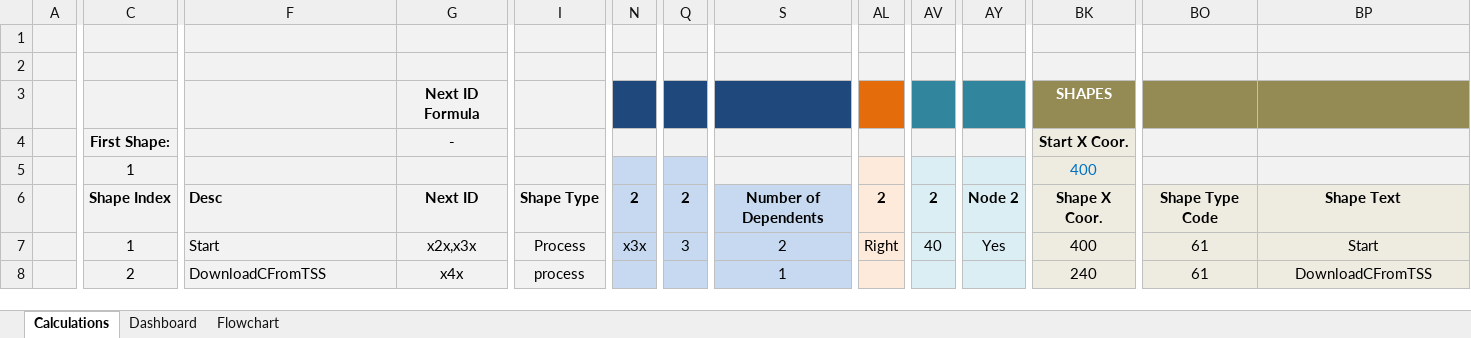
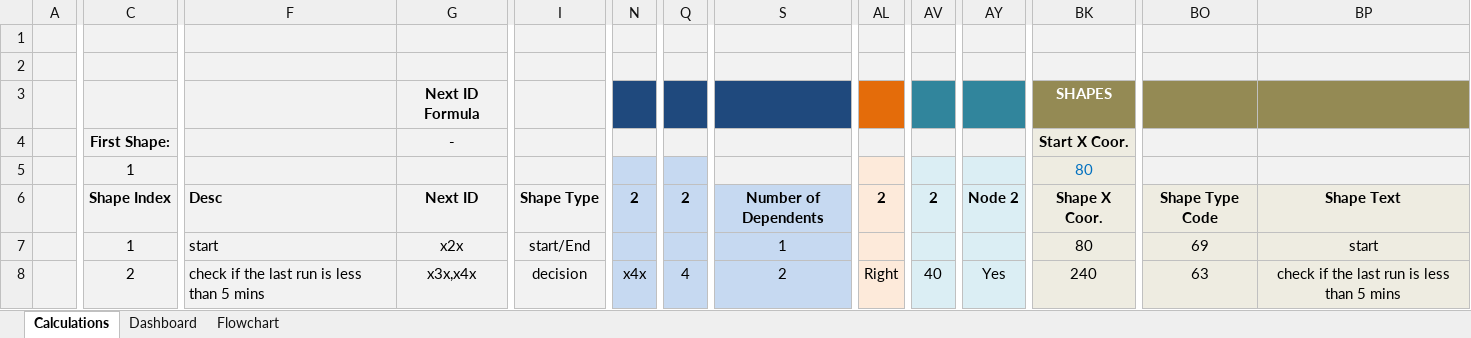
Before and after one commit to sundaravarman/sundaravarman, an Excel workbook: AutoFlowChart.xlsm, sheet Calculations, drawn as a sheet; only a part is shown, gaps mark what is left out; values as stored, in another font and other column widths than the file's, no borders; the diff covers the shown part only; the diff names each change by its address in the sheet, - before the commit and + after, or states it on an @@ line.

Commit message:
connection between flow_chart and tools

```diff
--- a/AutoFlowChart.xlsm (sheet Calculations)
+++ b/AutoFlowChart.xlsm (sheet Calculations)
-BK5: 400
+BK5: 80
-F7: Start
+F7: start
-G7: x2x,x3x
+G7: x2x
-I7: Process
+I7: start/End
-N7: x3x
+N7: (empty)
-Q7: 3
+Q7: (empty)
-S7: 2
+S7: 1
-AL7: Right
+AL7: (empty)
-AV7: 40
+AV7: (empty)
-AY7: Yes
+AY7: (empty)
-BK7: 400
+BK7: 80
-BO7: 61
+BO7: 69
-BP7: Start
+BP7: start
-F8: DownloadCFromTSS
+F8: check if the last run is less than 5 mins
-G8: x4x
+G8: x3x,x4x
-I8: process
+I8: decision
-N8: (empty)
+N8: x4x
-Q8: (empty)
+Q8: 4
-S8: 1
+S8: 2
-AL8: (empty)
+AL8: Right
-AV8: (empty)
+AV8: 40
-AY8: (empty)
+AY8: Yes
-BO8: 61
+BO8: 63
-BP8: DownloadCFromTSS
+BP8: check if the last run is less than 5 mins
```
Also changed, not shown: 327 edited cells elsewhere in this sheet, sheet Dashboard, charts or pictures, 2 other files.
